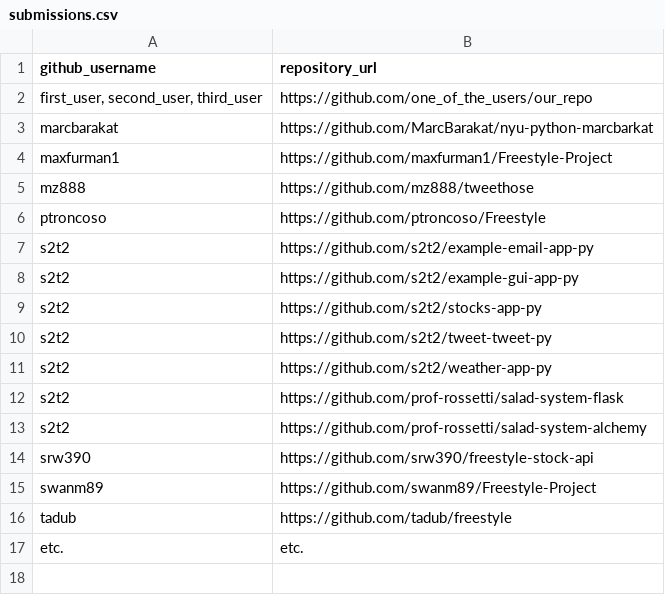
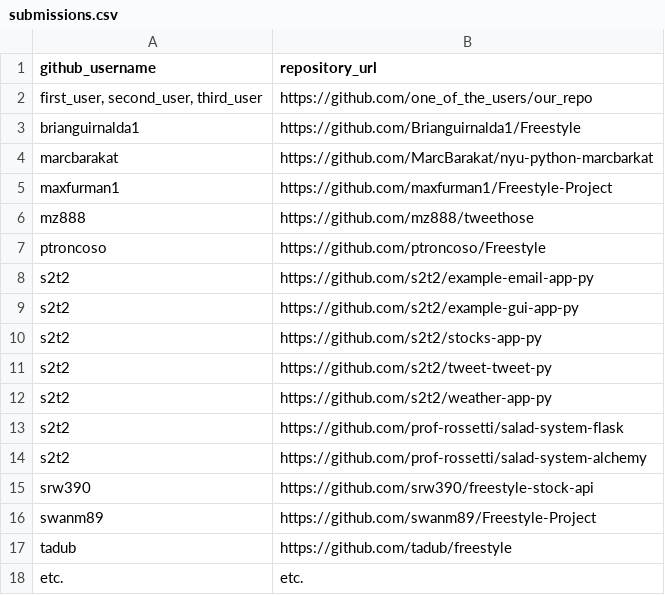
Before and after one commit to prof-rossetti/nyu-info-2335-201706, a CSV file: projects/freestyle/submissions.csv, drawn as a sheet; the diff names each change by its address in the sheet, - before the commit and + after, or states it on an @@ line.

Commit message:
Freestyle Project CSV Submission

```diff
--- a/projects/freestyle/submissions.csv
+++ b/projects/freestyle/submissions.csv
+row 3: brianguirnalda1 | https://github.com/Brianguirnalda1/Freestyle
```
